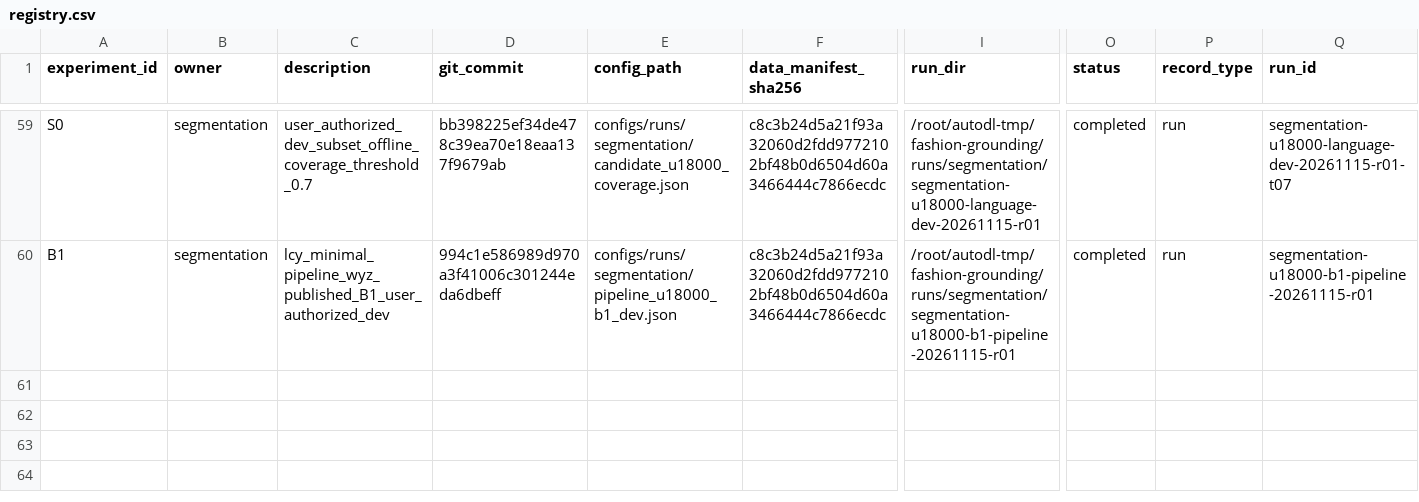
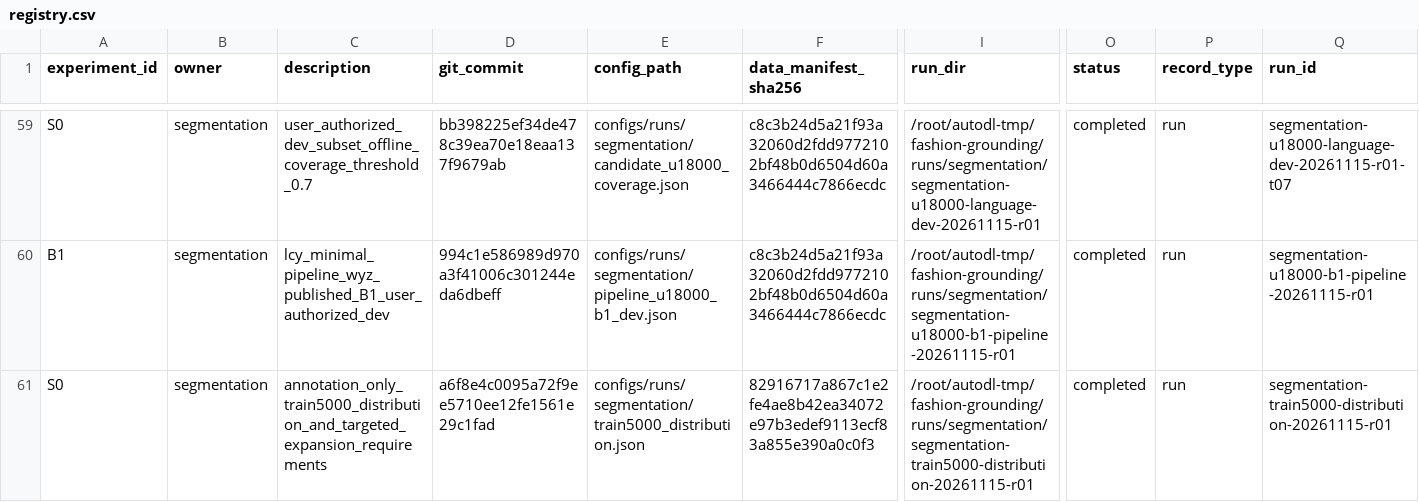
Before and after one commit to rickyliuchunyu/comp4471-fashion-grounding, a CSV file: experiments/registry.csv, drawn as a sheet; only a part is shown, gaps mark what is left out; rows hold the shown columns only; the diff names each change by its address in the sheet, - before the commit and + after, or states it on an @@ line.

Commit message:
Record train5000 distribution and targeted expansion request

```diff
--- a/experiments/registry.csv
+++ b/experiments/registry.csv
+row 61: S0 | segmentation | annotation_only_train5000_distribution_and_targeted_expansion_requirements | a6f8e4c0095a72f9ee5710ee12fe1561e29c1fad | configs/runs/segmentation/train5000_distribution.json | 82916717a867c1e2fe4ae8b42ea34072e97b3edef9113ecf83a855e390a0c0f3 | /root/autodl-tmp/fashion-grounding/runs/segmentation/segmentation-train5000-distribution-20261115-r01 | completed | run | segmentation-train5000-distribution-20261115-r01
```
Also changed, not shown: 15 other files.
